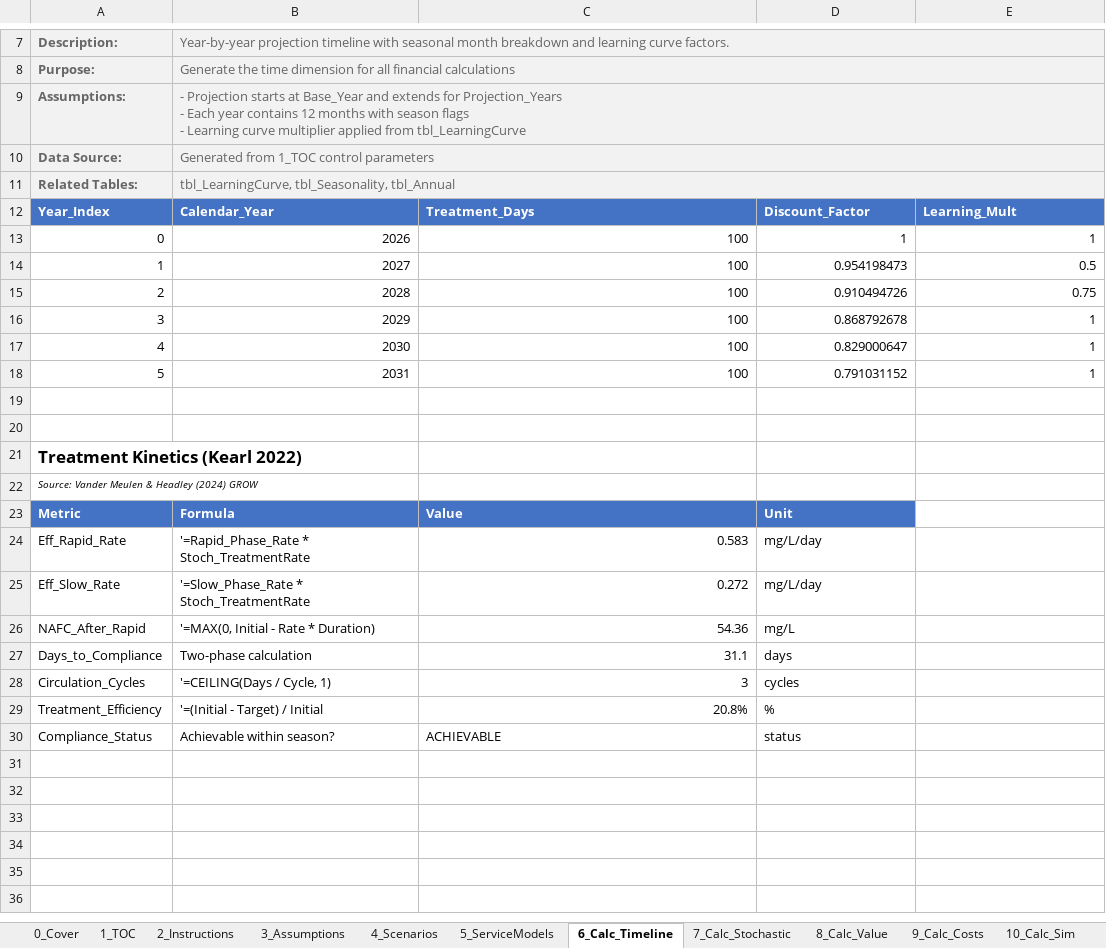
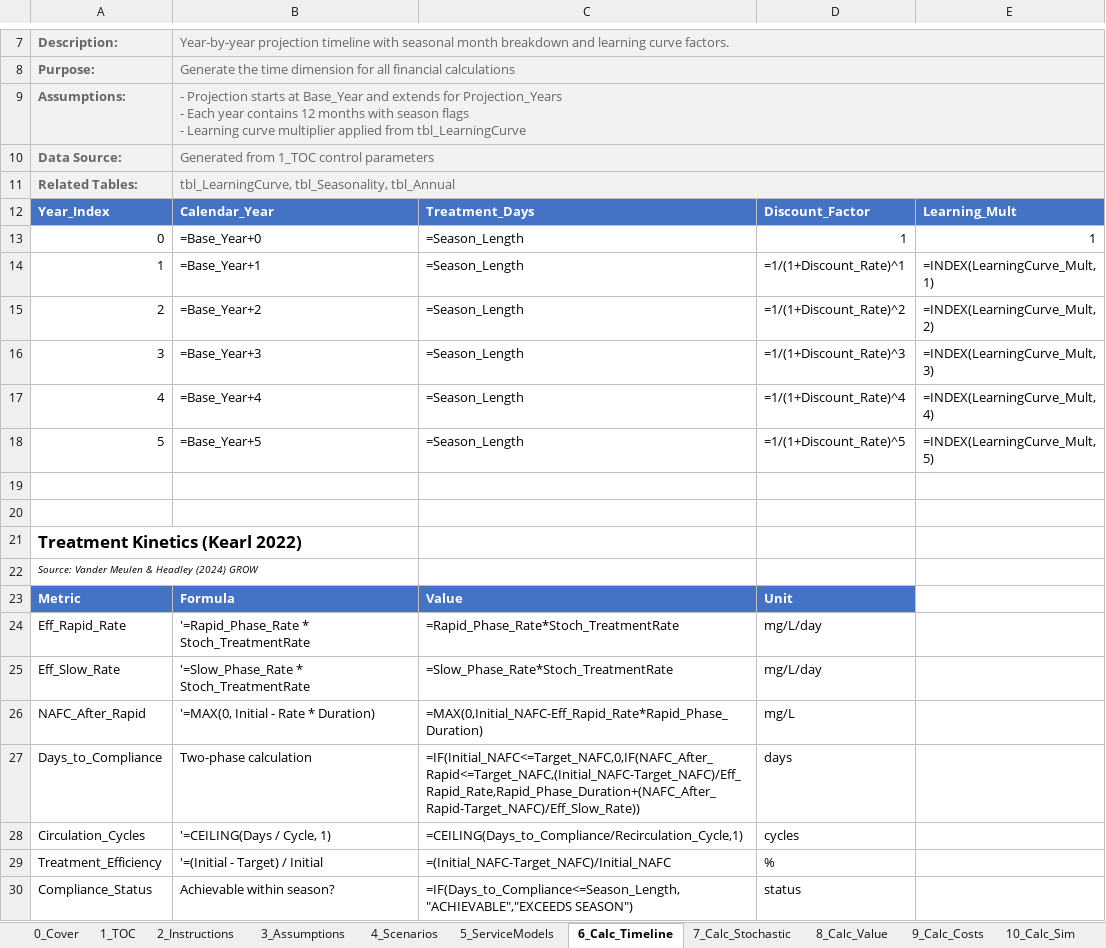
Before and after one commit to gregsaunders/luminous_obsidian_vault, an Excel workbook: utils/financial_modeling/luminous_wetland_monte_carlo_model.xlsx, sheet 6_Calc_Timeline, drawn as a sheet; only a part is shown, gaps mark what is left out; values as stored, in another font and other column widths than the file's, no borders; formulas without a stored value are shown as written; table styles not drawn; the diff names each change by its address in the sheet, - before the commit and + after, or states it on an @@ line.

```diff
--- a/utils/financial_modeling/luminous_wetland_monte_carlo_model.xlsx (sheet 6_Calc_Timeline)
+++ b/utils/financial_modeling/luminous_wetland_monte_carlo_model.xlsx (sheet 6_Calc_Timeline)
-B13: 2026
+B13: =Base_Year+0
-C13:C18: 100
+C13:C18: =Season_Length
-B14: 2027
+B14: =Base_Year+1
-D14: 0.954198473
+D14: =1/(1+Discount_Rate)^1
-E14: 0.5
+E14: =INDEX(LearningCurve_Mult,1)
-B15: 2028
+B15: =Base_Year+2
-D15: 0.910494726
+D15: =1/(1+Discount_Rate)^2
-E15: 0.75
+E15: =INDEX(LearningCurve_Mult,2)
-B16: 2029
+B16: =Base_Year+3
-D16: 0.868792678
+D16: =1/(1+Discount_Rate)^3
-E16: 1
+E16: =INDEX(LearningCurve_Mult,3)
-B17: 2030
+B17: =Base_Year+4
-D17: 0.829000647
+D17: =1/(1+Discount_Rate)^4
-E17: 1
+E17: =INDEX(LearningCurve_Mult,4)
-B18: 2031
+B18: =Base_Year+5
-D18: 0.791031152
+D18: =1/(1+Discount_Rate)^5
-E18: 1
+E18: =INDEX(LearningCurve_Mult,5)
-C24: 0.583
+C24: =Rapid_Phase_Rate*Stoch_TreatmentRate
-C25: 0.272
+C25: =Slow_Phase_Rate*Stoch_TreatmentRate
-C26: 54.36
+C26: =MAX(0,Initial_NAFC-Eff_Rapid_Rate*Rapid_Phase_Duration)
-C27: 31.1
+C27: =IF(Initial_NAFC<=Target_NAFC,0,IF(NAFC_After_Rapid<=Target_NAFC,(Initial_NAFC-Target_NAFC)/Eff_Rapid_Rate,Rapid_Phase_Duration+(NAFC_After_Rapid-Target_NAFC)/Eff_Slow_Rate))
-C28: 3
+C28: =CEILING(Days_to_Compliance/Recirculation_Cycle,1)
-C29: 20.8%
+C29: =(Initial_NAFC-Target_NAFC)/Initial_NAFC
-C30: ACHIEVABLE
+C30: =IF(Days_to_Compliance<=Season_Length,"ACHIEVABLE","EXCEEDS SEASON")
```
Also changed, not shown: sheet 10_Calc_Sim, sheet 12_PL_Annual, sheet 16_Dashboard, sheet 8_Calc_Value, sheet 13_CashFlow, sheet 3_Assumptions, 7 more sheets, 2 other files.
